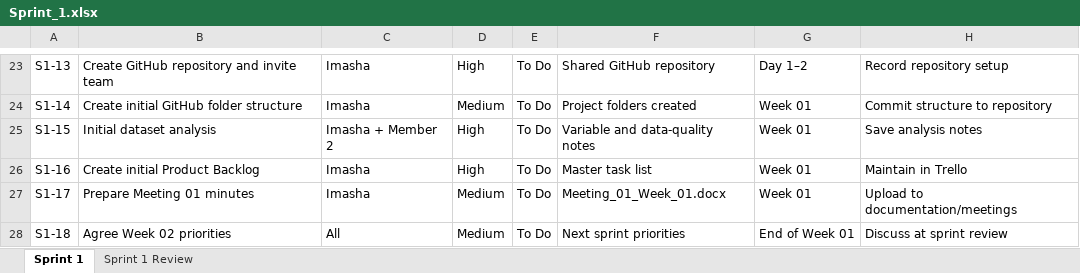
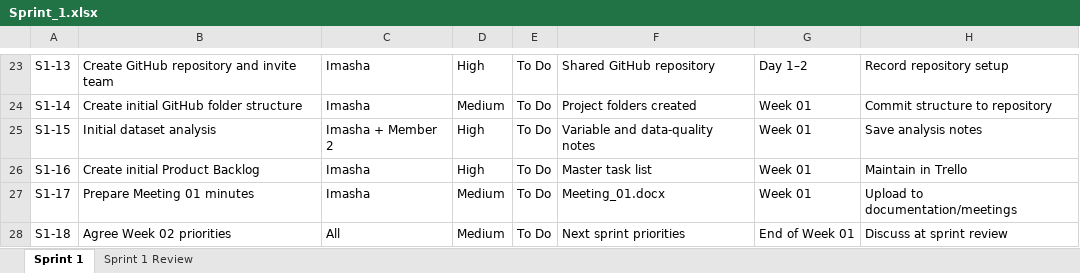
Before and after one commit to inkymello/group4-interactive-visualisation, an Excel workbook: documentation/scrum/Sprint_1.xlsx, sheet Sprint 1, drawn as a sheet; only a part is shown, gaps mark what is left out; values as stored, in another font and other column widths than the file's, no borders; table styles not drawn; the diff names each change by its address in the sheet, - before the commit and + after, or states it on an @@ line.

Commit message:
Update Sprint 1 scrum workbook

```diff
--- a/documentation/scrum/Sprint_1.xlsx (sheet Sprint 1)
+++ b/documentation/scrum/Sprint_1.xlsx (sheet Sprint 1)
-F27: Meeting_01_Week_01.docx
+F27: Meeting_01.docx
```
